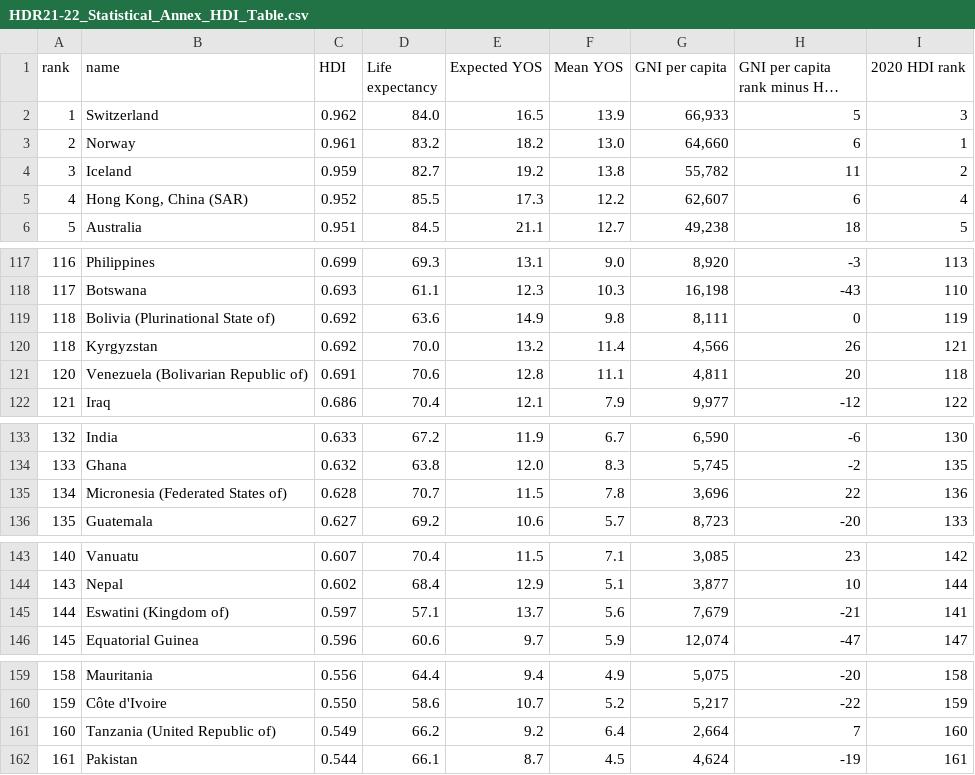
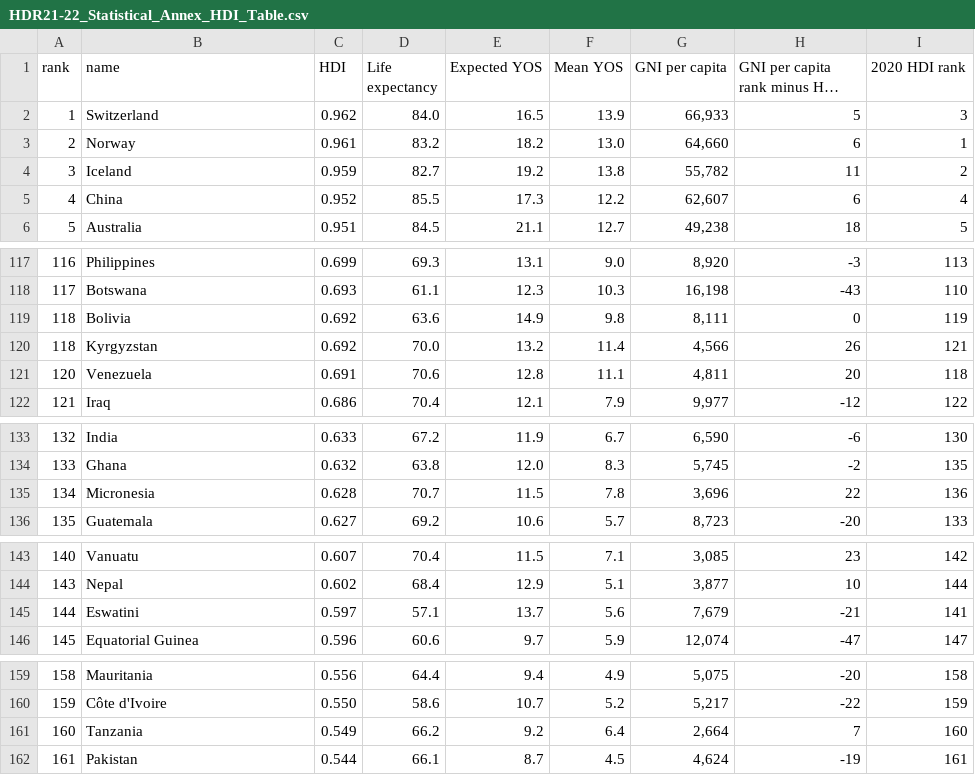
Before and after one commit to tgururaj1173/3179_HW3, a CSV file: HDR21-22_Statistical_Annex_HDI_Table.csv, drawn as a sheet; only a part is shown, gaps mark what is left out; long unchanged cells end in …; the diff covers the shown part only; the diff names each change by its address in the sheet, - before the commit and + after, or states it on an @@ line.

```diff
--- a/HDR21-22_Statistical_Annex_HDI_Table.csv
+++ b/HDR21-22_Statistical_Annex_HDI_Table.csv
-B5 (name): Hong Kong, China (SAR)
+B5 (name): China
-B119 (name): Bolivia (Plurinational State of)
+B119 (name): Bolivia
-B121 (name): Venezuela (Bolivarian Republic of)
+B121 (name): Venezuela
-B135 (name): Micronesia (Federated States of)
+B135 (name): Micronesia
-B145 (name): Eswatini (Kingdom of)
+B145 (name): Eswatini
-B161 (name): Tanzania (United Republic of)
+B161 (name): Tanzania
```
Also changed, not shown: 4 removed rows and 7 edited cells elsewhere in this file.
